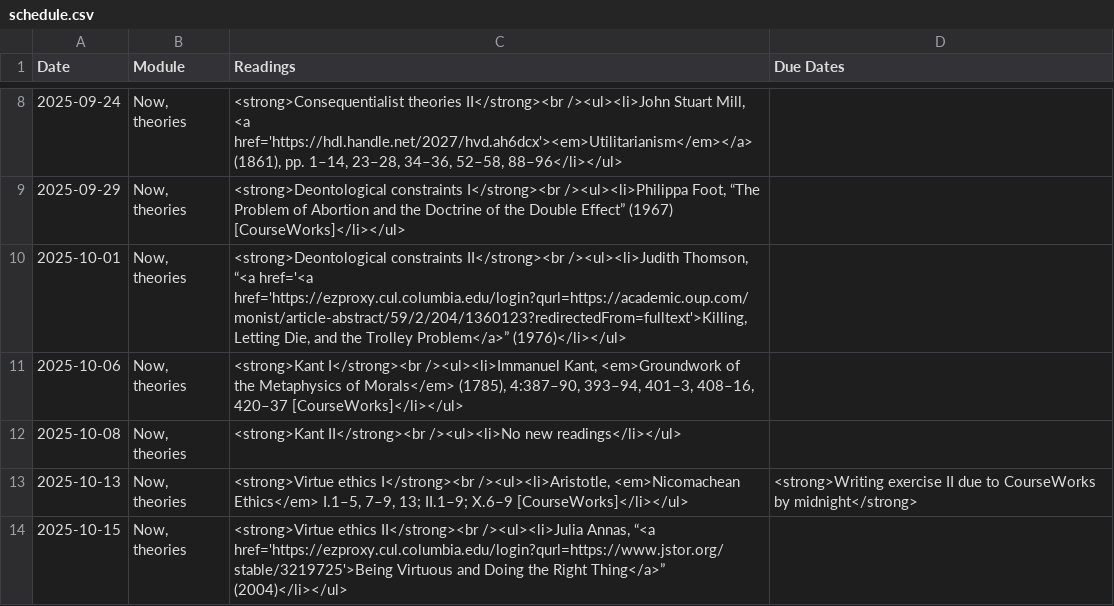
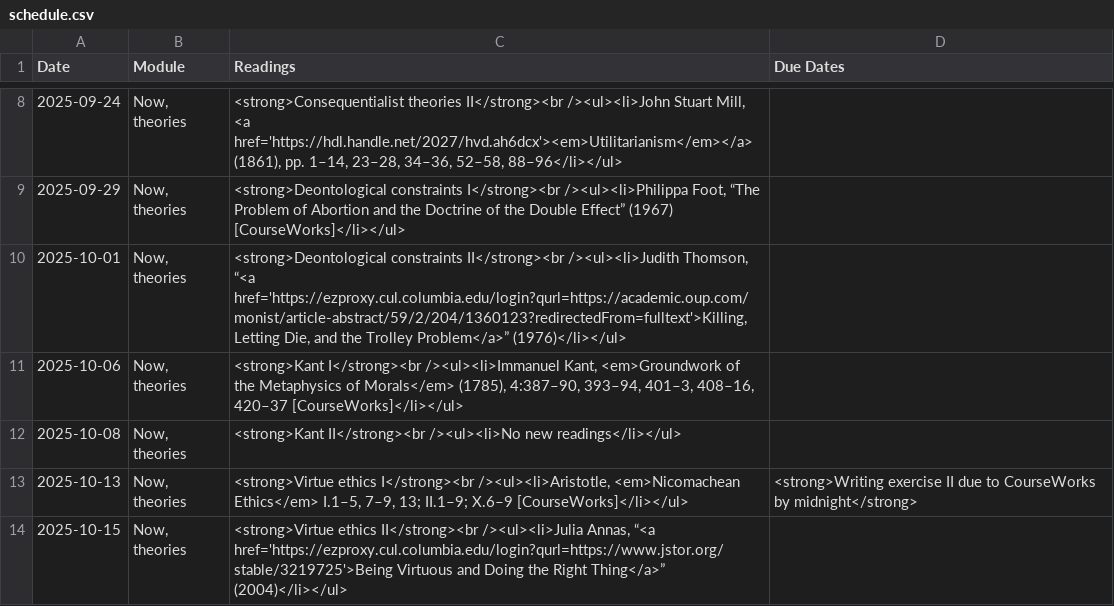
Before and after one commit to dingherself/ethics, a CSV file: _data/schedule.csv, drawn as a sheet; only a part is shown, gaps mark what is left out; the diff names each change by its address in the sheet, - before the commit and + after, or states it on an @@ line.

Commit message:
fix link

```diff
--- a/_data/schedule.csv
+++ b/_data/schedule.csv
-C10 (Readings): …Thomson, “<a href='<a href='https://ezproxy.cul.columbia.edu/login?qurl=https://academic.oup.com/monist/article-abstract/59/2/204/1360123?redirectedFrom=fulltext'>Killing, Letting…
+C10 (Readings): …Thomson, “<a href='https://ezproxy.cul.columbia.edu/login?qurl=https://academic.oup.com/monist/article-abstract/59/2/204/1360123?redirectedFrom=fulltext'>Killing, Letting…
```
